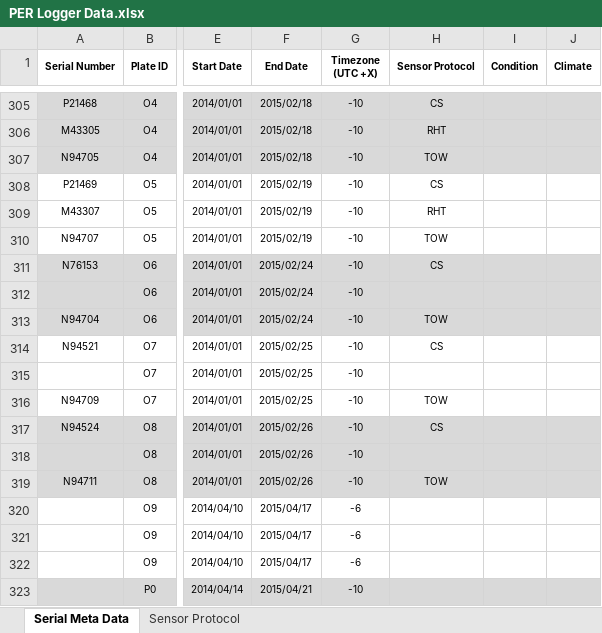
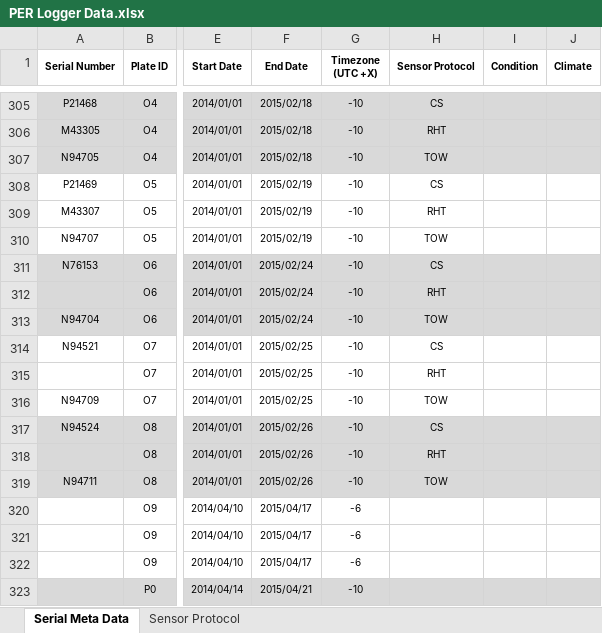
Before and after one commit to zlt298/hcl_perdb, an Excel workbook: PER Logger Data.xlsx, sheet Serial Meta Data, drawn as a sheet; only a part is shown, gaps mark what is left out; values as stored, in another font and other column widths than the file's, no borders; the diff names each change by its address in the sheet, - before the commit and + after, or states it on an @@ line.

Commit message:
Test cases
Test perdb.getDataObjects for 3 sensor protocols

```diff
--- a/PER Logger Data.xlsx (sheet Serial Meta Data)
+++ b/PER Logger Data.xlsx (sheet Serial Meta Data)
-H312 (Sensor Protocol): (empty)
+H312 (Sensor Protocol): RHT
-H315 (Sensor Protocol): (empty)
+H315 (Sensor Protocol): RHT
-H318 (Sensor Protocol): (empty)
+H318 (Sensor Protocol): RHT
```
Also changed, not shown: 6 other files.
